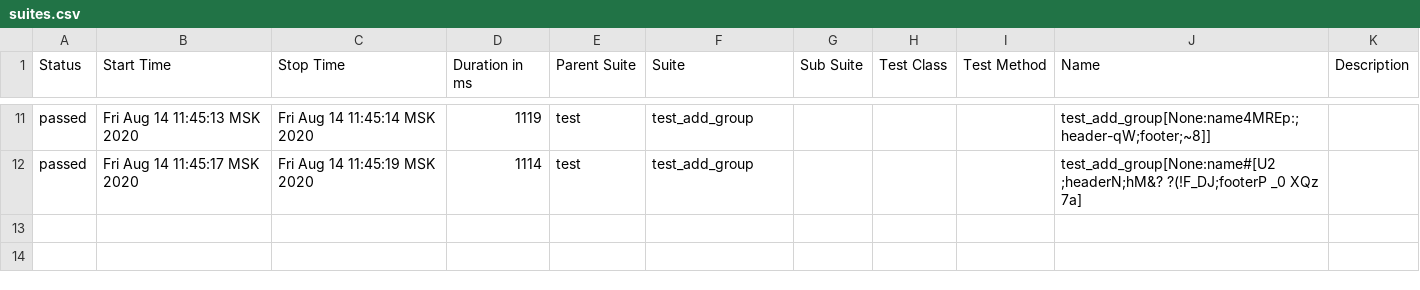
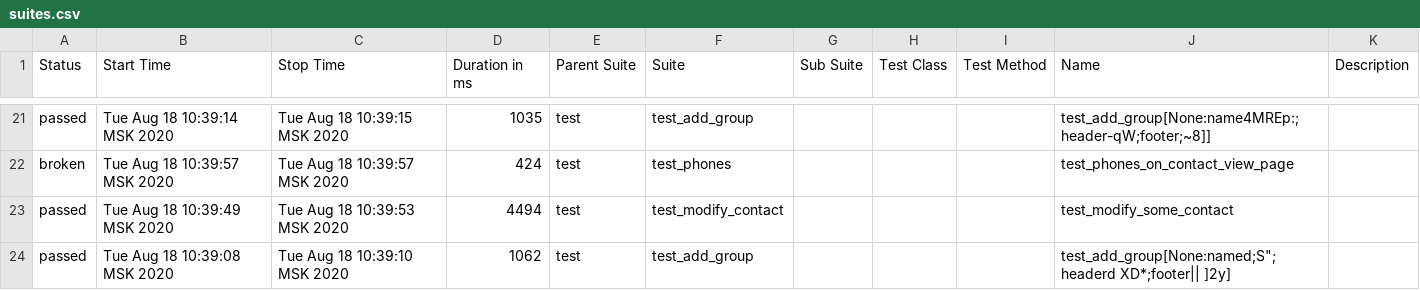
Before and after one commit to Paulss20/python_training, a CSV file: allure-report/data/suites.csv, drawn as a sheet; only a part is shown, gaps mark what is left out; the diff covers the shown part only.

```diff
--- a/allure-report/data/suites.csv
+++ b/allure-report/data/suites.csv
@@ -11,2 +21,4 @@
-"passed","Fri Aug 14 11:45:13 MSK 2020","Fri Aug 14 11:45:14 MSK 2020","1119","test","test_add_group","","","","test_add_group[None:name4MREp:;header-qW;footer;~8]]",""
-"passed","Fri Aug 14 11:45:17 MSK 2020","Fri Aug 14 11:45:19 MSK 2020","1114","test","test_add_group","","","","test_add_group[None:name#[U2 ;headerN;hM&? ?(!F_DJ;footerP  _0 XQz 7a]",""
+"passed","Tue Aug 18 10:39:14 MSK 2020","Tue Aug 18 10:39:15 MSK 2020","1035","test","test_add_group","","","","test_add_group[None:name4MREp:;header-qW;footer;~8]]",""
+"broken","Tue Aug 18 10:39:57 MSK 2020","Tue Aug 18 10:39:57 MSK 2020","424","test","test_phones","","","","test_phones_on_contact_view_page",""
+"passed","Tue Aug 18 10:39:49 MSK 2020","Tue Aug 18 10:39:53 MSK 2020","4494","test","test_modify_contact","","","","test_modify_some_contact",""
+"passed","Tue Aug 18 10:39:08 MSK 2020","Tue Aug 18 10:39:10 MSK 2020","1062","test","test_add_group","","","","test_add_group[None:named;S"";headerd  XD*;footer|| ]2y]",""
```
Also changed, not shown: 13 added rows, 3 removed rows and 19 edited cells elsewhere in this file, 58 other files.
